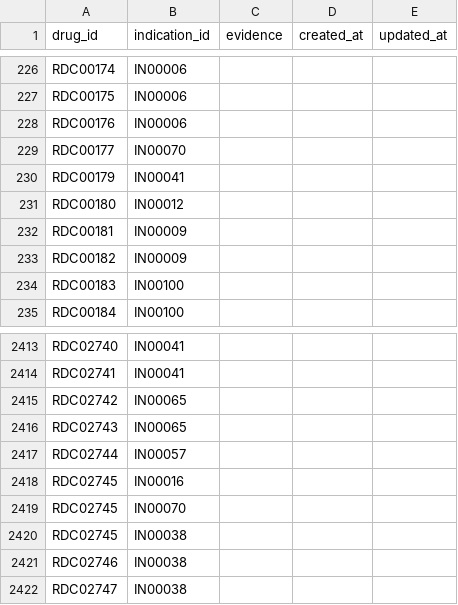
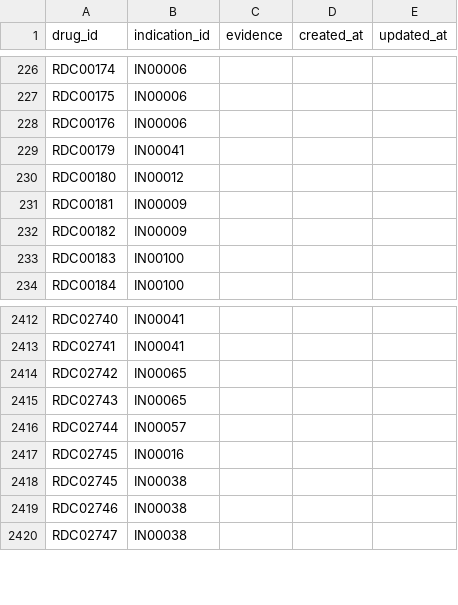
Before and after one commit to crushh/drug, a CSV file: csv_templates_normalized/drug_indication.csv, drawn as a sheet; only a part is shown, gaps mark what is left out.

```diff
--- a/csv_templates_normalized/drug_indication.csv
+++ b/csv_templates_normalized/drug_indication.csv
@@ -228,3 +228,2 @@ RDC00175,IN00006,,,
 RDC00176,IN00006,,,
-RDC00177,IN00070,,,
 RDC00179,IN00041,,,
@@ -2418,3 +2417,2 @@ RDC02744,IN00057,,,
 RDC02745,IN00016,,,
-RDC02745,IN00070,,,
 RDC02745,IN00038,,,
```
Also changed, not shown: csv_templates_normalized/chemical_affinity.csv, csv_templates_normalized/indication.csv, 4 other files.
